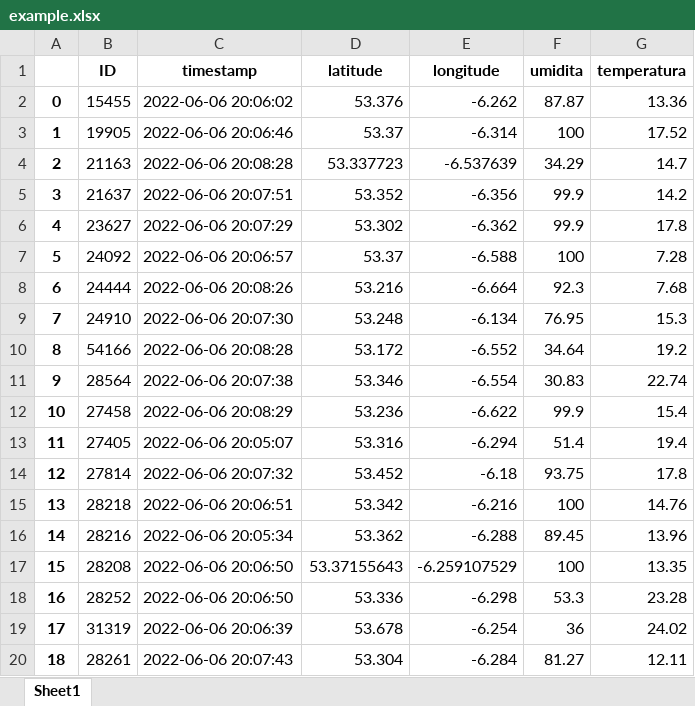
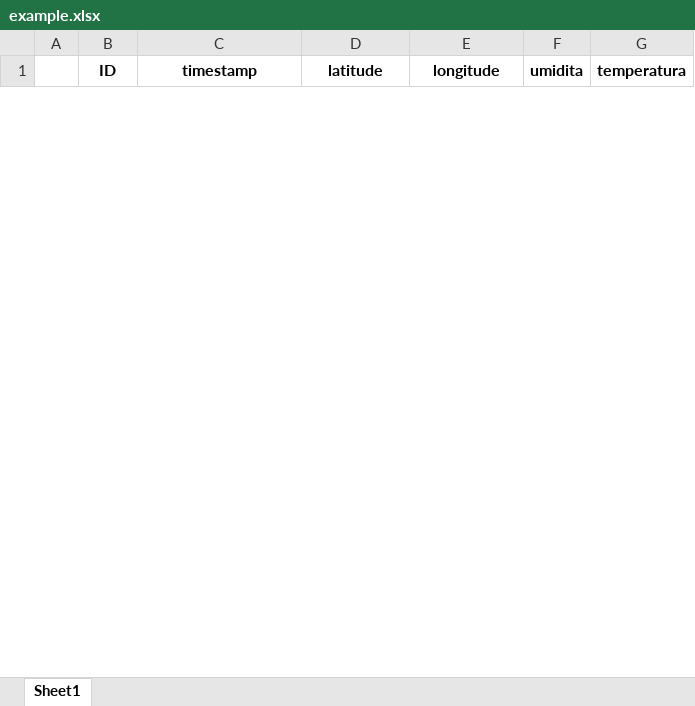
Before and after one commit to carminelau/CleanAirZone, an Excel workbook: BackEnd/download/example.xlsx, sheet Sheet1, drawn as a sheet; only a part is shown; values as stored, in another font and other column widths than the file's, no borders; removed rows and columns are numbered as before the commit, all else as after; the diff covers the shown part only; the diff names each change by its address in the sheet, - before the commit and + after, or states it on an @@ line.

Commit message:
Update example.xlsx

```diff
--- a/BackEnd/download/example.xlsx (sheet Sheet1)
+++ b/BackEnd/download/example.xlsx (sheet Sheet1)
-row 2: 0 | 15455 | 2022-06-06 20:06:02 | 53.376 | -6.262 | 87.87 | 13.36
-row 3: 1 | 19905 | 2022-06-06 20:06:46 | 53.37 | -6.314 | 100 | 17.52
-row 4: 2 | 21163 | 2022-06-06 20:08:28 | 53.337723 | -6.537639 | 34.29 | 14.7
-row 5: 3 | 21637 | 2022-06-06 20:07:51 | 53.352 | -6.356 | 99.9 | 14.2
-row 6: 4 | 23627 | 2022-06-06 20:07:29 | 53.302 | -6.362 | 99.9 | 17.8
-row 7: 5 | 24092 | 2022-06-06 20:06:57 | 53.37 | -6.588 | 100 | 7.28
-row 8: 6 | 24444 | 2022-06-06 20:08:26 | 53.216 | -6.664 | 92.3 | 7.68
-row 9: 7 | 24910 | 2022-06-06 20:07:30 | 53.248 | -6.134 | 76.95 | 15.3
-row 10: 8 | 54166 | 2022-06-06 20:08:28 | 53.172 | -6.552 | 34.64 | 19.2
-row 11: 9 | 28564 | 2022-06-06 20:07:38 | 53.346 | -6.554 | 30.83 | 22.74
-row 12: 10 | 27458 | 2022-06-06 20:08:29 | 53.236 | -6.622 | 99.9 | 15.4
-row 13: 11 | 27405 | 2022-06-06 20:05:07 | 53.316 | -6.294 | 51.4 | 19.4
-row 14: 12 | 27814 | 2022-06-06 20:07:32 | 53.452 | -6.18 | 93.75 | 17.8
-row 15: 13 | 28218 | 2022-06-06 20:06:51 | 53.342 | -6.216 | 100 | 14.76
-row 16: 14 | 28216 | 2022-06-06 20:05:34 | 53.362 | -6.288 | 89.45 | 13.96
-row 17: 15 | 28208 | 2022-06-06 20:06:50 | 53.37155643 | -6.259107529 | 100 | 13.35
-row 18: 16 | 28252 | 2022-06-06 20:06:50 | 53.336 | -6.298 | 53.3 | 23.28
-row 19: 17 | 31319 | 2022-06-06 20:06:39 | 53.678 | -6.254 | 36 | 24.02
-row 20: 18 | 28261 | 2022-06-06 20:07:43 | 53.304 | -6.284 | 81.27 | 12.11
```
Also changed, not shown: 58 added rows and 23 removed rows elsewhere in this sheet.
